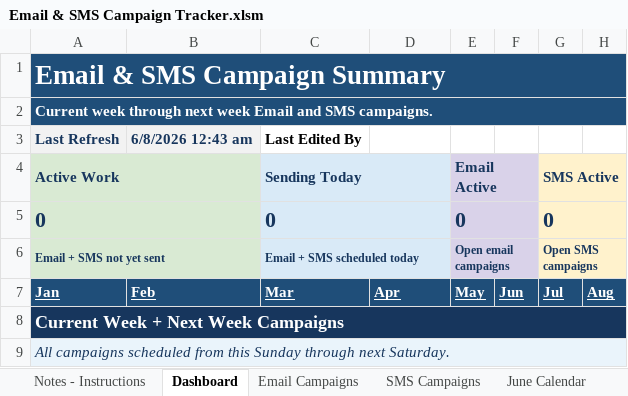
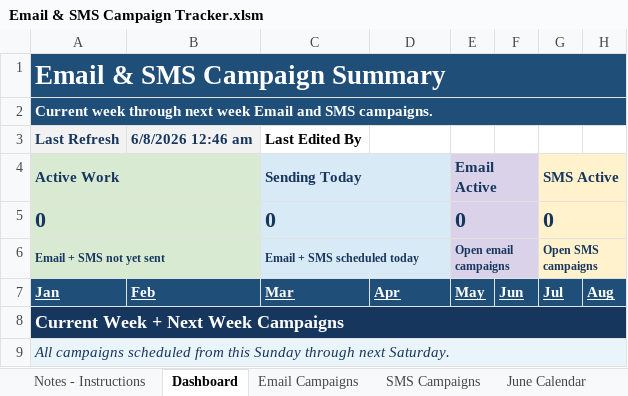
Before and after one commit to PaulAndre0809/System-Production-Adorama, an Excel workbook: Production Tracker/Email & SMS Campaign Tracker.xlsm, sheet Dashboard, drawn as a sheet; only a part is shown; values as stored, in another font and other column widths than the file's, no borders; charts and pictures and conditional formats and table styles not drawn; the diff names each change by its address in the sheet, - before the commit and + after, or states it on an @@ line.

```diff
--- a/Production Tracker/Email & SMS Campaign Tracker.xlsm (sheet Dashboard)
+++ b/Production Tracker/Email & SMS Campaign Tracker.xlsm (sheet Dashboard)
-B3: 6/8/2026 12:43 am
+B3: 6/8/2026 12:46 am
```
Also changed, not shown: sheet SMS Campaigns, sheet Email Campaigns, hidden cells, charts or pictures.
